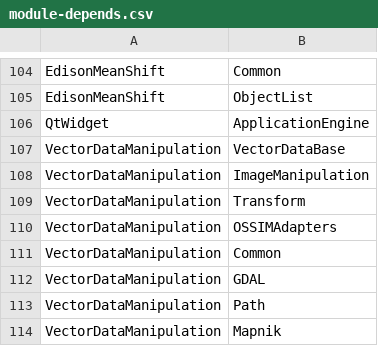
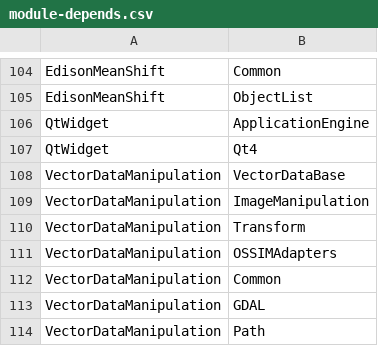
Before and after one commit to orfeotoolbox/OTB-DevUtils, a CSV file: Scripts/modularization/module-depends.csv, drawn as a sheet; only a part is shown, gaps mark what is left out; the shorter side is filled out with more unchanged rows.

```diff
--- a/Scripts/modularization/module-depends.csv
+++ b/Scripts/modularization/module-depends.csv
@@ -106,2 +106,3 @@ EdisonMeanShift,ObjectList
 QtWidget,ApplicationEngine
+QtWidget,Qt4
 VectorDataManipulation,VectorDataBase
```
Also changed, not shown: 2 other files.
